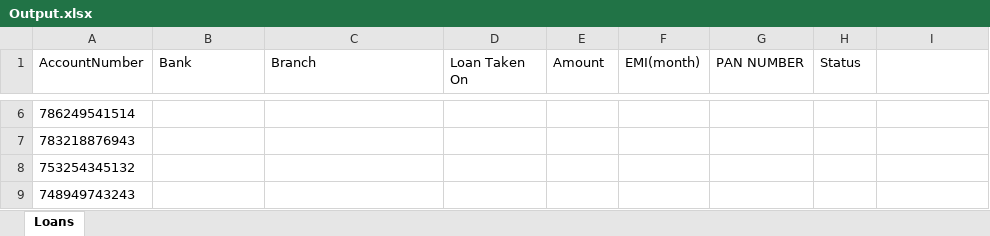
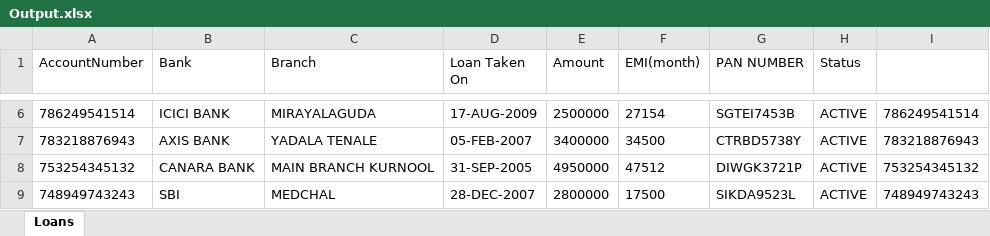
Before and after one commit to mantri13/Usecase2_ActiveLoans, an Excel workbook: Output.xlsx, sheet Loans, drawn as a sheet; only a part is shown, gaps mark what is left out; values as stored, in another font and other column widths than the file's, no borders; the diff covers the shown part only; the diff names each change by its address in the sheet, - before the commit and + after, or states it on an @@ line.

```diff
--- a/Output.xlsx (sheet Loans)
+++ b/Output.xlsx (sheet Loans)
-B6 (Bank): (empty)
+B6 (Bank): ICICI BANK
-C6 (Branch): (empty)
+C6 (Branch): MIRAYALAGUDA
-D6 (Loan Taken On): (empty)
+D6 (Loan Taken On): 17-AUG-2009
-E6 (Amount): (empty)
+E6 (Amount): 2500000
-F6 (EMI(month)): (empty)
+F6 (EMI(month)): 27154
-G6 (PAN NUMBER): (empty)
+G6 (PAN NUMBER): SGTEI7453B
-H6:H9 (Status): (empty)
+H6:H9 (Status): ACTIVE
-I6: (empty)
+I6: 786249541514
-B7 (Bank): (empty)
+B7 (Bank): AXIS BANK
-C7 (Branch): (empty)
+C7 (Branch): YADALA TENALE
-D7 (Loan Taken On): (empty)
+D7 (Loan Taken On): 05-FEB-2007
-E7 (Amount): (empty)
+E7 (Amount): 3400000
-F7 (EMI(month)): (empty)
+F7 (EMI(month)): 34500
-G7 (PAN NUMBER): (empty)
+G7 (PAN NUMBER): CTRBD5738Y
-I7: (empty)
+I7: 783218876943
-B8 (Bank): (empty)
+B8 (Bank): CANARA BANK
-C8 (Branch): (empty)
+C8 (Branch): MAIN BRANCH KURNOOL
-D8 (Loan Taken On): (empty)
+D8 (Loan Taken On): 31-SEP-2005
-E8 (Amount): (empty)
+E8 (Amount): 4950000
-F8 (EMI(month)): (empty)
+F8 (EMI(month)): 47512
-G8 (PAN NUMBER): (empty)
+G8 (PAN NUMBER): DIWGK3721P
-I8: (empty)
+I8: 753254345132
-B9 (Bank): (empty)
+B9 (Bank): SBI
-C9 (Branch): (empty)
+C9 (Branch): MEDCHAL
-D9 (Loan Taken On): (empty)
+D9 (Loan Taken On): 28-DEC-2007
-E9 (Amount): (empty)
+E9 (Amount): 2800000
-F9 (EMI(month)): (empty)
+F9 (EMI(month)): 17500
-G9 (PAN NUMBER): (empty)
+G9 (PAN NUMBER): SIKDA9523L
-I9: (empty)
+I9: 748949743243
```
Also changed, not shown: 565 edited cells elsewhere in this sheet, 9 other files.
